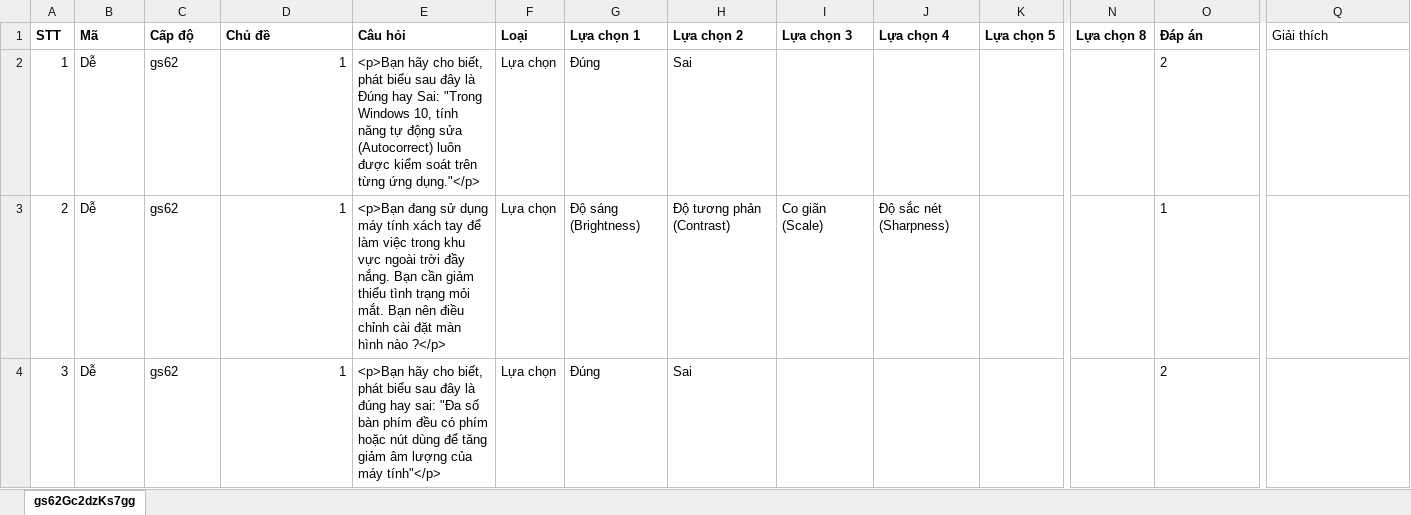
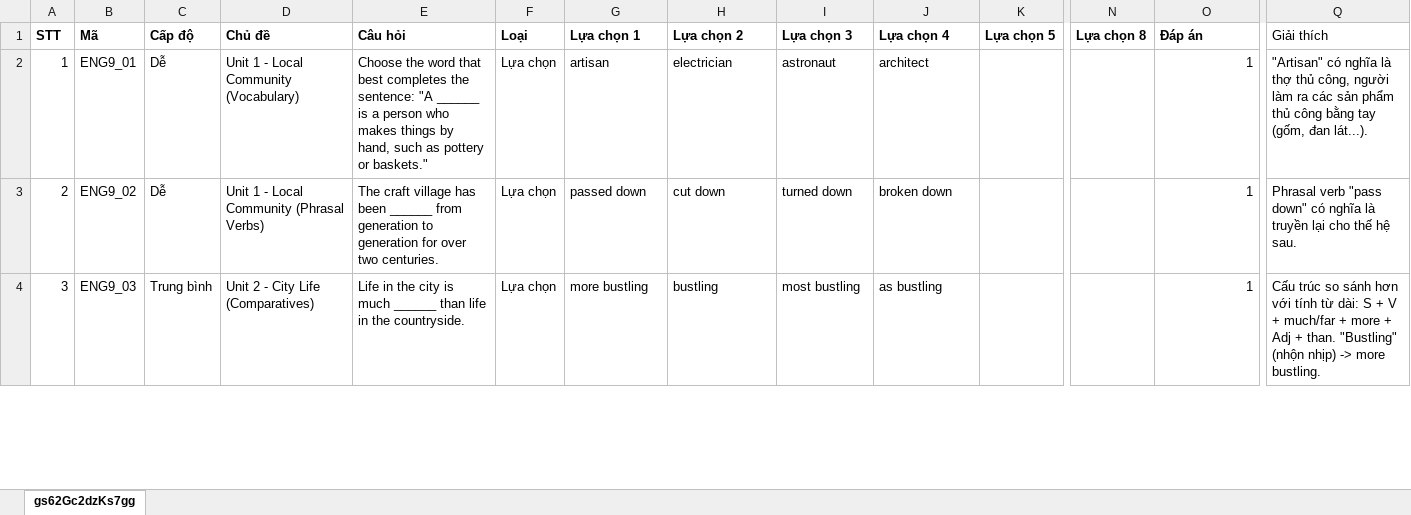
Before and after one commit to hocvachoi/game, an Excel workbook: questions/World4/Stage_3.xlsx, sheet gs62Gc2dzKs7gg, drawn as a sheet; only a part is shown, gaps mark what is left out; values as stored, in another font and other column widths than the file's, no borders; the diff covers the shown part only; the diff names each change by its address in the sheet, - before the commit and + after, or states it on an @@ line.

```diff
--- a/questions/World4/Stage_3.xlsx (sheet gs62Gc2dzKs7gg)
+++ b/questions/World4/Stage_3.xlsx (sheet gs62Gc2dzKs7gg)
-B2 (Mã): Dễ
+B2 (Mã): ENG9_01
-C2:C3 (Cấp độ): gs62
+C2:C3 (Cấp độ): Dễ
-D2 (Chủ đề): 1
+D2 (Chủ đề): Unit 1 - Local Community (Vocabulary)
-E2 (Câu hỏi): <p>Bạn hãy cho biết, phát biểu sau đây là Đúng hay Sai: "Trong Windows 10, tính năng tự động sửa (Autocorrect) luôn được kiểm soát trên từng ứng dụng."</p>
+E2 (Câu hỏi): Choose the word that best completes the sentence: "A ______ is a person who makes things by hand, such as pottery or baskets."
-G2 (Lựa chọn 1): Đúng
+G2 (Lựa chọn 1): artisan
-H2 (Lựa chọn 2): Sai
+H2 (Lựa chọn 2): electrician
-I2 (Lựa chọn 3): (empty)
+I2 (Lựa chọn 3): astronaut
-J2 (Lựa chọn 4): (empty)
+J2 (Lựa chọn 4): architect
-O2 (Đáp án): 2
+O2 (Đáp án): 1
-Q2 (Giải thích): (empty)
+Q2 (Giải thích): "Artisan" có nghĩa là thợ thủ công, người làm ra các sản phẩm thủ công bằng tay (gốm, đan lát...).
-B3 (Mã): Dễ
+B3 (Mã): ENG9_02
-D3 (Chủ đề): 1
+D3 (Chủ đề): Unit 1 - Local Community (Phrasal Verbs)
-E3 (Câu hỏi): <p>Bạn đang sử dụng máy tính xách tay để làm việc trong khu vực ngoài trời đầy nắng. Bạn cần giảm thiểu tình trạng mỏi mắt. Bạn nên điều chỉnh cài đặt màn hình nào ?</p>
+E3 (Câu hỏi): The craft village has been ______ from generation to generation for over two centuries.
-G3 (Lựa chọn 1): Độ sáng (Brightness)
+G3 (Lựa chọn 1): passed down
-H3 (Lựa chọn 2): Độ tương phản (Contrast)
+H3 (Lựa chọn 2): cut down
-I3 (Lựa chọn 3): Co giãn (Scale)
+I3 (Lựa chọn 3): turned down
-J3 (Lựa chọn 4): Độ sắc nét (Sharpness)
+J3 (Lựa chọn 4): broken down
-O3 alignment: left
+O3 alignment: right
-Q3 (Giải thích): (empty)
+Q3 (Giải thích): Phrasal verb "pass down" có nghĩa là truyền lại cho thế hệ sau.
-B4 (Mã): Dễ
+B4 (Mã): ENG9_03
-C4 (Cấp độ): gs62
+C4 (Cấp độ): Trung bình
-D4 (Chủ đề): 1
+D4 (Chủ đề): Unit 2 - City Life (Comparatives)
-E4 (Câu hỏi): <p>Bạn hãy cho biết, phát biểu sau đây là đúng hay sai: "Đa số bàn phím đều có phím hoặc nút dùng để tăng giảm âm lượng của máy tính"</p>
+E4 (Câu hỏi): Life in the city is much ______ than life in the countryside.
-G4 (Lựa chọn 1): Đúng
+G4 (Lựa chọn 1): more bustling
-H4 (Lựa chọn 2): Sai
+H4 (Lựa chọn 2): bustling
-I4 (Lựa chọn 3): (empty)
+I4 (Lựa chọn 3): most bustling
-J4 (Lựa chọn 4): (empty)
+J4 (Lựa chọn 4): as bustling
-O4 (Đáp án): 2
+O4 (Đáp án): 1
-Q4 (Giải thích): (empty)
+Q4 (Giải thích): Cấu trúc so sánh hơn với tính từ dài: S + V + much/far + more + Adj + than. "Bustling" (nhộn nhịp) -> more bustling.
```
Also changed, not shown: 19 removed rows, 113 edited cells and cell formats elsewhere in this sheet, questions/World4/Dungeon_1.xlsx, questions/World4/Dungeon_2.xlsx, 9 other files.
